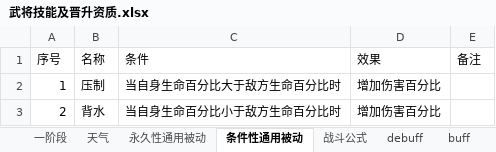
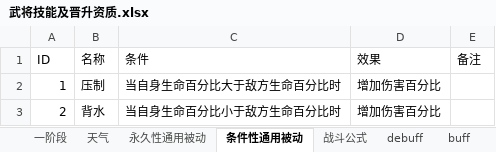
Before and after one commit to moto2002/NewPhoenix, an Excel workbook: Document/武将技能及晋升资质.xlsx, sheet 条件性通用被动, drawn as a sheet; only a part is shown; values as stored, in another font and other column widths than the file's, no borders; the diff names each change by its address in the sheet, - before the commit and + after, or states it on an @@ line.

```diff
--- a/Document/武将技能及晋升资质.xlsx (sheet 条件性通用被动)
+++ b/Document/武将技能及晋升资质.xlsx (sheet 条件性通用被动)
-A1: 序号
+A1: ID
```
Also changed, not shown: sheet debuff, sheet 天气, sheet buff, sheet 一阶段, sheet 战斗公式, sheet 永久性通用被动, 15 other files.
